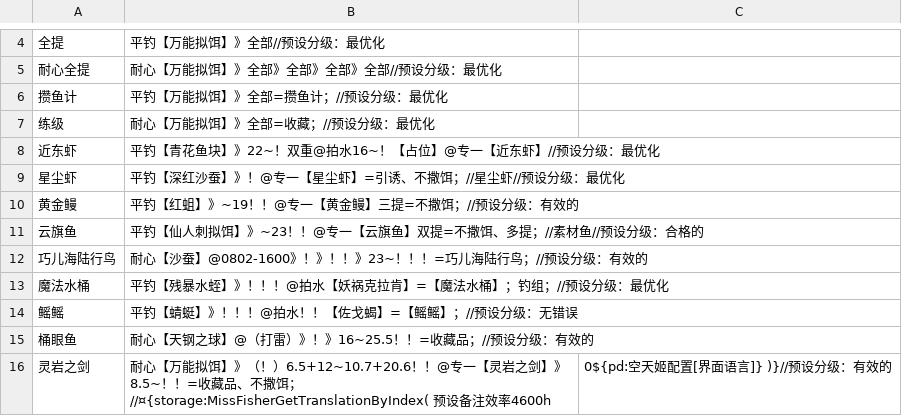
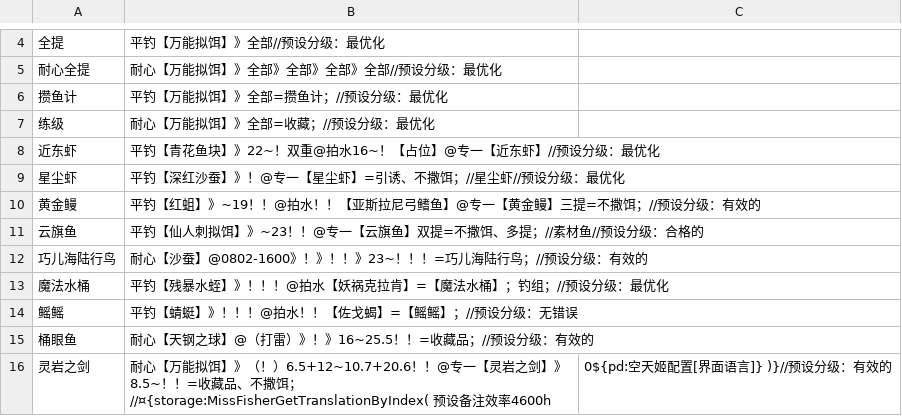
Before and after one commit to BlackCleaverLoli/MissFisher, a CSV file: Preset4V3.csv, drawn as a sheet; only a part is shown, gaps mark what is left out.

Commit message:
Update Preset4V3.csv

```diff
--- a/Preset4V3.csv
+++ b/Preset4V3.csv
@@ -9,3 +9,3 @@
 星尘虾,平钓【深红沙蚕】》！@专一【星尘虾】=引诱、不撒饵；//星尘虾//预设分级：最优化
-黄金鳗,平钓【红蛆】》~19！！@专一【黄金鳗】三提=不撒饵；//预设分级：有效的
+黄金鳗,平钓【红蛆】》~19！！@拍水！！【亚斯拉尼弓鳍鱼】@专一【黄金鳗】三提=不撒饵；//预设分级：有效的
 云旗鱼,平钓【仙人刺拟饵】》~23！！@专一【云旗鱼】双提=不撒饵、多提；//素材鱼//预设分级：合格的
```
